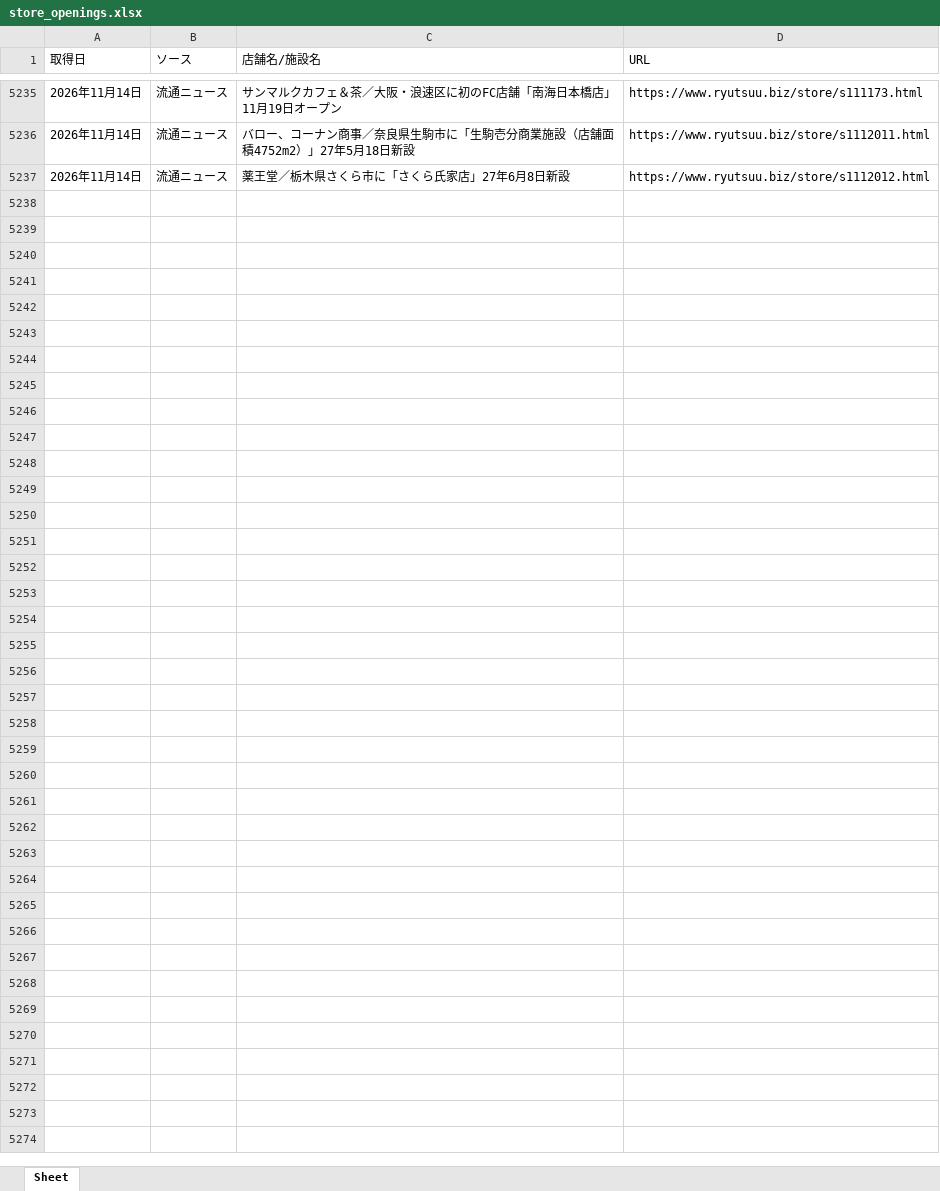
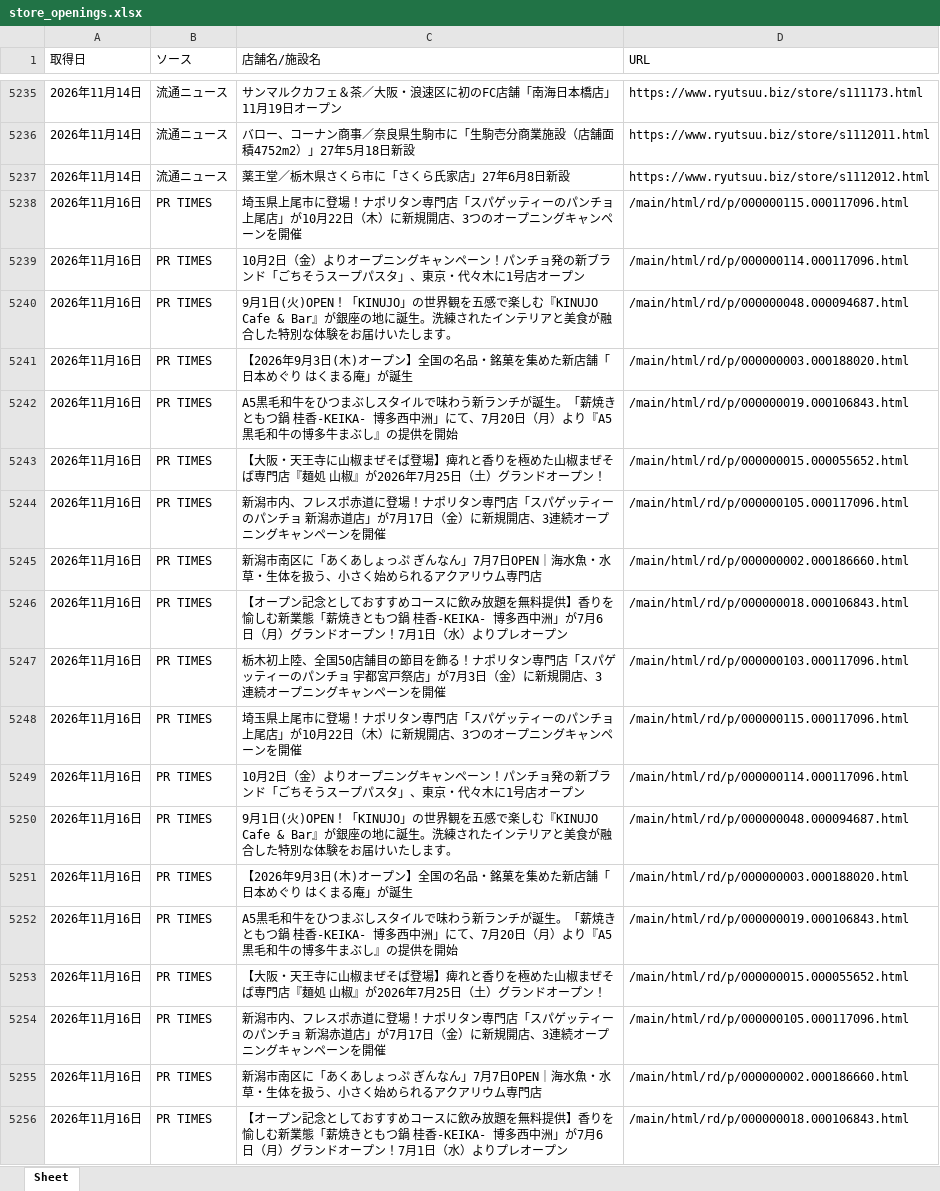
Before and after one commit to yujichan1-hub/newshop_collector, an Excel workbook: data/store_openings.xlsx, sheet Sheet, drawn as a sheet; only a part is shown, gaps mark what is left out; values as stored, in another font and other column widths than the file's, no borders; the diff covers the shown part only; the diff names each change by its address in the sheet, - before the commit and + after, or states it on an @@ line.

```diff
--- a/data/store_openings.xlsx (sheet Sheet)
+++ b/data/store_openings.xlsx (sheet Sheet)
+row 5238: 2026年11月16日 | PR TIMES | 埼玉県上尾市に登場！ナポリタン専門店「スパゲッティーのパンチョ 上尾店」が10月22日（木）に新規開店、3つのオープニングキャンペーンを開催 | /main/html/rd/p/000000115.000117096.html
+row 5239: 2026年11月16日 | PR TIMES | 10月2日（金）よりオープニングキャンペーン！パンチョ発の新ブランド「ごちそうスープパスタ」、東京・代々木に1号店オープン | /main/html/rd/p/000000114.000117096.html
+row 5240: 2026年11月16日 | PR TIMES | 9月1日(火)OPEN！「KINUJO」の世界観を五感で楽しむ『KINUJO Cafe & Bar』が銀座の地に誕生。洗練されたインテリアと美食が融合した特別な体験をお届けいたします。 | /main/html/rd/p/000000048.000094687.html
+row 5241: 2026年11月16日 | PR TIMES | 【2026年9月3日(木)オープン】全国の名品・銘菓を集めた新店舗「日本めぐり はくまる庵」が誕生 | /main/html/rd/p/000000003.000188020.html
+row 5242: 2026年11月16日 | PR TIMES | A5黒毛和牛をひつまぶしスタイルで味わう新ランチが誕生。「薪焼きともつ鍋 桂香-KEIKA- 博多西中洲」にて、7月20日（月）より『A5黒毛和牛の博多牛まぶし』の提供を開始 | /main/html/rd/p/000000019.000106843.html
+row 5243: 2026年11月16日 | PR TIMES | 【大阪・天王寺に山椒まぜそば登場】痺れと香りを極めた山椒まぜそば専門店『麺処 山椒』が2026年7月25日（土）グランドオープン！ | /main/html/rd/p/000000015.000055652.html
+row 5244: 2026年11月16日 | PR TIMES | 新潟市内、フレスポ赤道に登場！ナポリタン専門店「スパゲッティーのパンチョ 新潟赤道店」が7月17日（金）に新規開店、3連続オープニングキャンペーンを開催 | /main/html/rd/p/000000105.000117096.html
+row 5245: 2026年11月16日 | PR TIMES | 新潟市南区に「あくあしょっぷ ぎんなん」7月7日OPEN｜海水魚・水草・生体を扱う、小さく始められるアクアリウム専門店 | /main/html/rd/p/000000002.000186660.html
+row 5246: 2026年11月16日 | PR TIMES | 【オープン記念としておすすめコースに飲み放題を無料提供】香りを愉しむ新業態「薪焼きともつ鍋 桂香-KEIKA- 博多西中洲」が7月6日（月）グランドオープン！7月1日（水）よりプレオープン | /main/html/rd/p/000000018.000106843.html
+row 5247: 2026年11月16日 | PR TIMES | 栃木初上陸、全国50店舗目の節目を飾る！ナポリタン専門店「スパゲッティーのパンチョ 宇都宮戸祭店」が7月3日（金）に新規開店、3連続オープニングキャンペーンを開催 | /main/html/rd/p/000000103.000117096.html
+row 5248: 2026年11月16日 | PR TIMES | 埼玉県上尾市に登場！ナポリタン専門店「スパゲッティーのパンチョ 上尾店」が10月22日（木）に新規開店、3つのオープニングキャンペーンを開催 | /main/html/rd/p/000000115.000117096.html
+row 5249: 2026年11月16日 | PR TIMES | 10月2日（金）よりオープニングキャンペーン！パンチョ発の新ブランド「ごちそうスープパスタ」、東京・代々木に1号店オープン | /main/html/rd/p/000000114.000117096.html
+row 5250: 2026年11月16日 | PR TIMES | 9月1日(火)OPEN！「KINUJO」の世界観を五感で楽しむ『KINUJO Cafe & Bar』が銀座の地に誕生。洗練されたインテリアと美食が融合した特別な体験をお届けいたします。 | /main/html/rd/p/000000048.000094687.html
+row 5251: 2026年11月16日 | PR TIMES | 【2026年9月3日(木)オープン】全国の名品・銘菓を集めた新店舗「日本めぐり はくまる庵」が誕生 | /main/html/rd/p/000000003.000188020.html
+row 5252: 2026年11月16日 | PR TIMES | A5黒毛和牛をひつまぶしスタイルで味わう新ランチが誕生。「薪焼きともつ鍋 桂香-KEIKA- 博多西中洲」にて、7月20日（月）より『A5黒毛和牛の博多牛まぶし』の提供を開始 | /main/html/rd/p/000000019.000106843.html
+row 5253: 2026年11月16日 | PR TIMES | 【大阪・天王寺に山椒まぜそば登場】痺れと香りを極めた山椒まぜそば専門店『麺処 山椒』が2026年7月25日（土）グランドオープン！ | /main/html/rd/p/000000015.000055652.html
+row 5254: 2026年11月16日 | PR TIMES | 新潟市内、フレスポ赤道に登場！ナポリタン専門店「スパゲッティーのパンチョ 新潟赤道店」が7月17日（金）に新規開店、3連続オープニングキャンペーンを開催 | /main/html/rd/p/000000105.000117096.html
+row 5255: 2026年11月16日 | PR TIMES | 新潟市南区に「あくあしょっぷ ぎんなん」7月7日OPEN｜海水魚・水草・生体を扱う、小さく始められるアクアリウム専門店 | /main/html/rd/p/000000002.000186660.html
+row 5256: 2026年11月16日 | PR TIMES | 【オープン記念としておすすめコースに飲み放題を無料提供】香りを愉しむ新業態「薪焼きともつ鍋 桂香-KEIKA- 博多西中洲」が7月6日（月）グランドオープン！7月1日（水）よりプレオープン | /main/html/rd/p/000000018.000106843.html
```
Also changed, not shown: 41 added rows elsewhere in this sheet, 1 other file.
